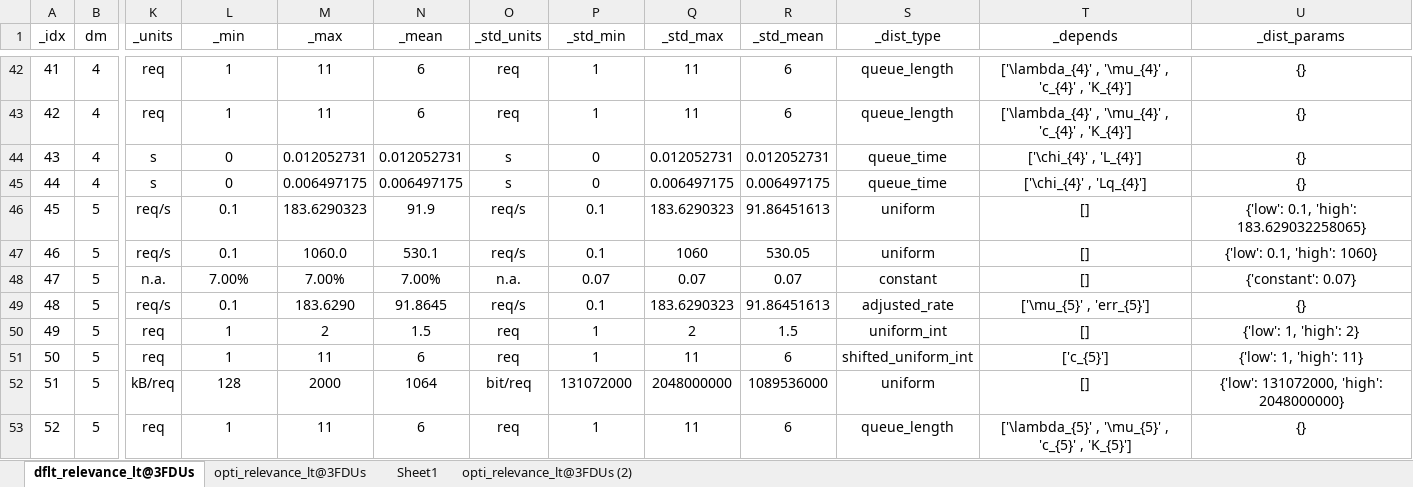
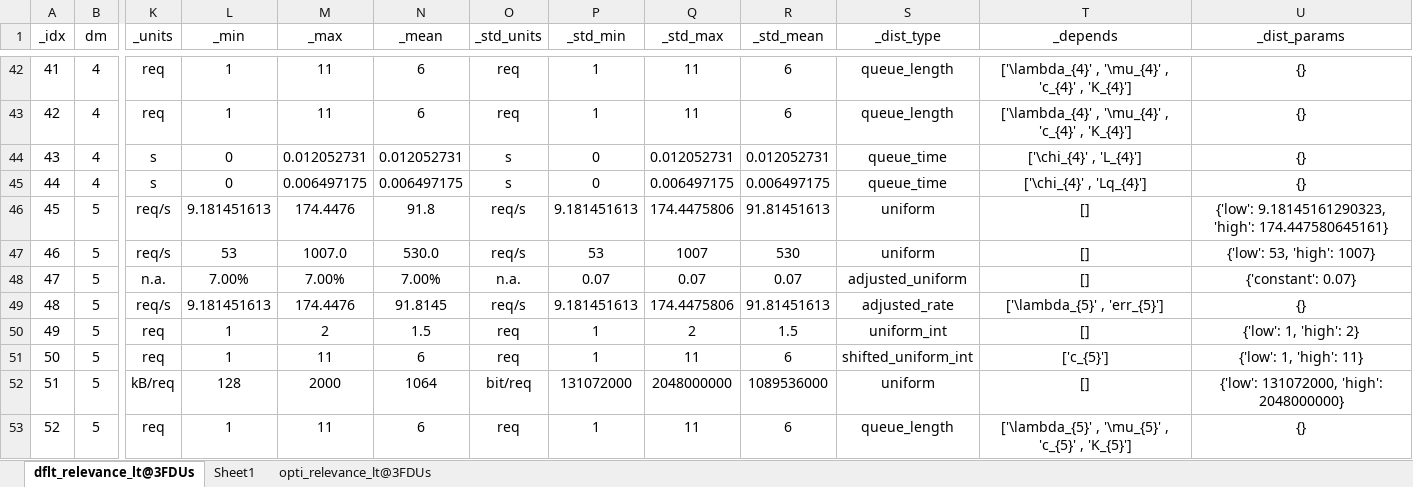
Before and after one commit to DASA-Design/PyDASA-CS1-TAS, an Excel workbook: assets/cs1/sheet/pydasa_cs1_dim_vars.xlsx, sheet dflt_relevance_lt@3FDUs, drawn as a sheet; only a part is shown, gaps mark what is left out; values as stored, in another font and other column widths than the file's, no borders; table styles not drawn; the diff covers the shown part only; the diff names each change by its address in the sheet, - before the commit and + after, or states it on an @@ line.

```diff
--- a/assets/cs1/sheet/pydasa_cs1_dim_vars.xlsx (sheet dflt_relevance_lt@3FDUs)
+++ b/assets/cs1/sheet/pydasa_cs1_dim_vars.xlsx (sheet dflt_relevance_lt@3FDUs)
-sheet tab: opti_relevance_lt@3FDUs (2)
@@ sheet tab order changed: dflt_relevance_lt@3FDUs | Sheet1 | opti_relevance_lt@3FDUs @@
-L46 (_min): 0.1
+L46 (_min): 9.181451613
-M46 (_max): 183.6290323
+M46 (_max): 174.4476
-N46 (_mean): 91.9
+N46 (_mean): 91.8
-P46 (_std_min): 0.1
+P46 (_std_min): 9.181451613
-Q46 (_std_max): 183.6290323
+Q46 (_std_max): 174.4475806
-R46 (_std_mean): 91.86451613
+R46 (_std_mean): 91.81451613
-U46 (_dist_params): {'low': 0.1, 'high': 183.629032258065}
+U46 (_dist_params): {'low': 9.18145161290323, 'high': 174.447580645161}
-L47 (_min): 0.1
+L47 (_min): 53
-M47 (_max): 1060.0
+M47 (_max): 1007.0
-N47 (_mean): 530.1
+N47 (_mean): 530.0
-P47 (_std_min): 0.1
+P47 (_std_min): 53
-Q47 (_std_max): 1060
+Q47 (_std_max): 1007
-R47 (_std_mean): 530.05
+R47 (_std_mean): 530
-U47 (_dist_params): {'low': 0.1, 'high': 1060}
+U47 (_dist_params): {'low': 53, 'high': 1007}
-S48 (_dist_type): constant
+S48 (_dist_type): adjusted_uniform
-L49 (_min): 0.1
+L49 (_min): 9.181451613
-M49 (_max): 183.6290
+M49 (_max): 174.4476
-N49 (_mean): 91.8645
+N49 (_mean): 91.8145
-P49 (_std_min): 0.1
+P49 (_std_min): 9.181451613
-Q49 (_std_max): 183.6290323
+Q49 (_std_max): 174.4475806
-R49 (_std_mean): 91.86451613
+R49 (_std_mean): 91.81451613
-T49 (_depends): ['\mu_{5}' , 'err_{5}']
+T49 (_depends): ['\lambda_{5}' , 'err_{5}']
```
Also changed, not shown: 258 edited cells elsewhere in this sheet, sheet opti_relevance_lt@3FDUs, formulas that keep their value, 20 other files.
